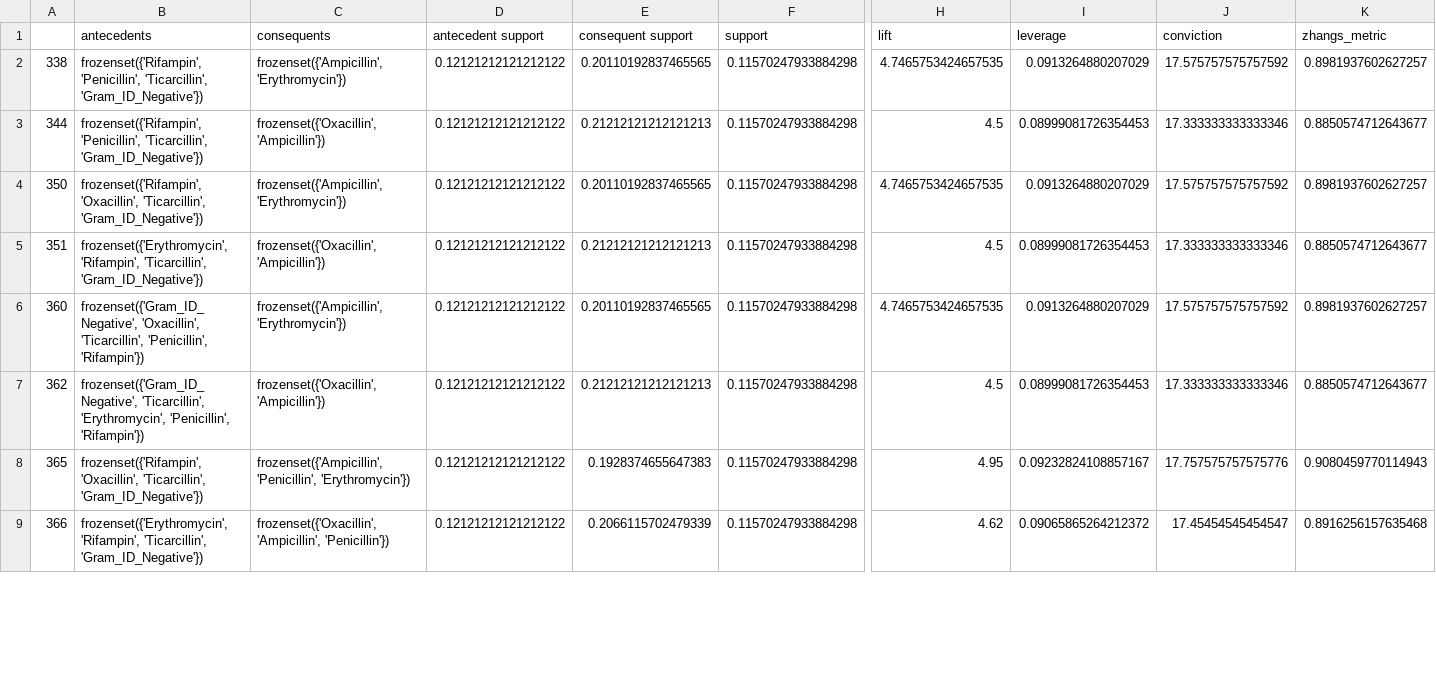
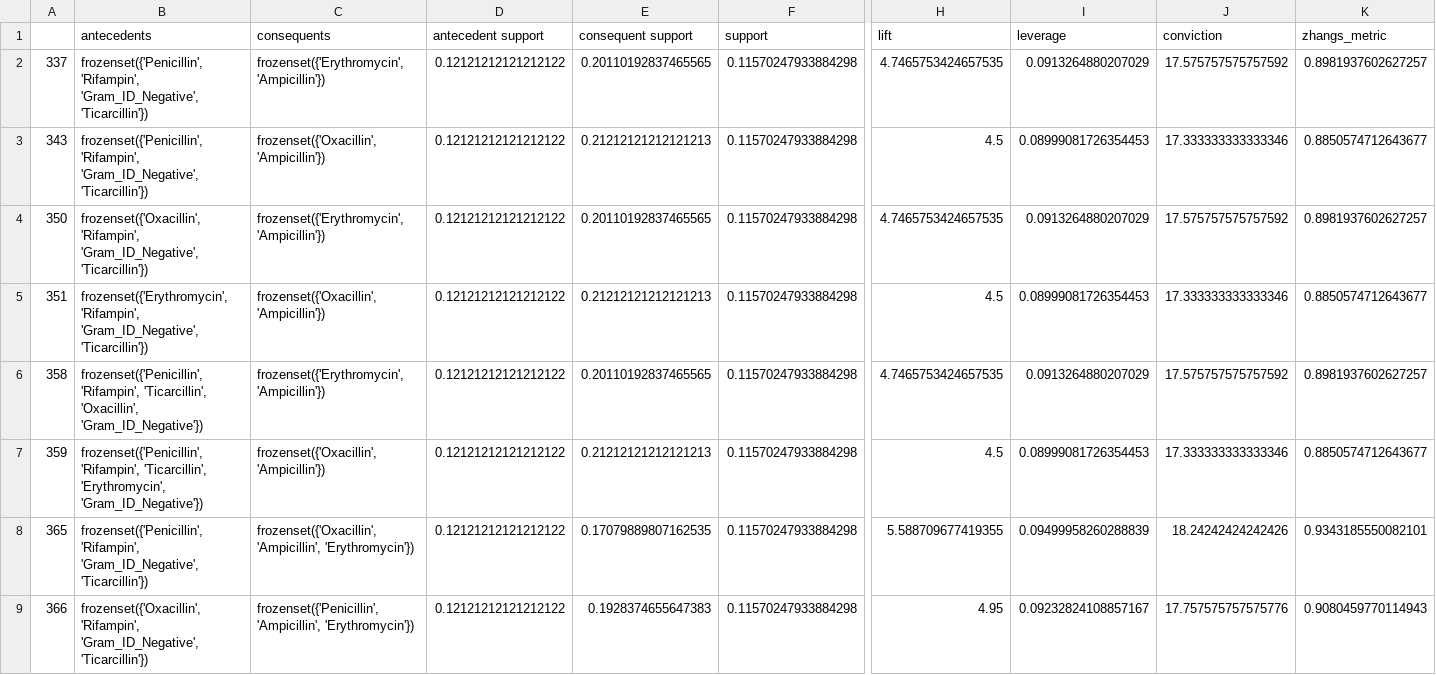
Before and after one commit to zhangxijing97/INFO6105DataScienceEngineeringMethodsandTools, a CSV file: HWs/HW5/arules_0.1_0.95_4.csv, drawn as a sheet; only a part is shown, gaps mark what is left out; the diff covers the shown part only; the diff names each change by its address in the sheet, - before the commit and + after, or states it on an @@ line.

```diff
--- a/HWs/HW5/arules_0.1_0.95_4.csv
+++ b/HWs/HW5/arules_0.1_0.95_4.csv
-A2: 338
+A2: 337
-B2:B3 (antecedents): frozenset({'Rifampin', 'Penicillin', 'Ticarcillin', 'Gram_ID_Negative'})
+B2:B3 (antecedents): frozenset({'Penicillin', 'Rifampin', 'Gram_ID_Negative', 'Ticarcillin'})
-C2 (consequents): frozenset({'Ampicillin', 'Erythromycin'})
+C2 (consequents): frozenset({'Erythromycin', 'Ampicillin'})
-A3: 344
+A3: 343
-B4 (antecedents): frozenset({'Rifampin', 'Oxacillin', 'Ticarcillin', 'Gram_ID_Negative'})
+B4 (antecedents): frozenset({'Oxacillin', 'Rifampin', 'Gram_ID_Negative', 'Ticarcillin'})
-C4 (consequents): frozenset({'Ampicillin', 'Erythromycin'})
+C4 (consequents): frozenset({'Erythromycin', 'Ampicillin'})
-B5 (antecedents): frozenset({'Erythromycin', 'Rifampin', 'Ticarcillin', 'Gram_ID_Negative'})
+B5 (antecedents): frozenset({'Erythromycin', 'Rifampin', 'Gram_ID_Negative', 'Ticarcillin'})
-A6: 360
+A6: 358
-B6 (antecedents): frozenset({'Gram_ID_Negative', 'Oxacillin', 'Ticarcillin', 'Penicillin', 'Rifampin'})
+B6 (antecedents): frozenset({'Penicillin', 'Rifampin', 'Ticarcillin', 'Oxacillin', 'Gram_ID_Negative'})
-C6 (consequents): frozenset({'Ampicillin', 'Erythromycin'})
+C6 (consequents): frozenset({'Erythromycin', 'Ampicillin'})
-A7: 362
+A7: 359
-B7 (antecedents): frozenset({'Gram_ID_Negative', 'Ticarcillin', 'Erythromycin', 'Penicillin', 'Rifampin'})
+B7 (antecedents): frozenset({'Penicillin', 'Rifampin', 'Ticarcillin', 'Erythromycin', 'Gram_ID_Negative'})
-B8 (antecedents): frozenset({'Rifampin', 'Oxacillin', 'Ticarcillin', 'Gram_ID_Negative'})
+B8 (antecedents): frozenset({'Penicillin', 'Rifampin', 'Gram_ID_Negative', 'Ticarcillin'})
-C8 (consequents): frozenset({'Ampicillin', 'Penicillin', 'Erythromycin'})
+C8 (consequents): frozenset({'Oxacillin', 'Ampicillin', 'Erythromycin'})
-E8 (consequent support): 0.1928374655647383
+E8 (consequent support): 0.17079889807162535
-H8 (lift): 4.95
+H8 (lift): 5.588709677419355
-I8 (leverage): 0.09232824108857167
+I8 (leverage): 0.09499958260288839
-J8 (conviction): 17.757575757575776
+J8 (conviction): 18.24242424242426
-K8 (zhangs_metric): 0.9080459770114943
+K8 (zhangs_metric): 0.9343185550082101
-B9 (antecedents): frozenset({'Erythromycin', 'Rifampin', 'Ticarcillin', 'Gram_ID_Negative'})
+B9 (antecedents): frozenset({'Oxacillin', 'Rifampin', 'Gram_ID_Negative', 'Ticarcillin'})
-C9 (consequents): frozenset({'Oxacillin', 'Ampicillin', 'Penicillin'})
+C9 (consequents): frozenset({'Penicillin', 'Ampicillin', 'Erythromycin'})
-E9 (consequent support): 0.2066115702479339
+E9 (consequent support): 0.1928374655647383
-H9 (lift): 4.62
+H9 (lift): 4.95
-I9 (leverage): 0.09065865264212372
+I9 (leverage): 0.09232824108857167
-J9 (conviction): 17.45454545454547
+J9 (conviction): 17.757575757575776
-K9 (zhangs_metric): 0.8916256157635468
+K9 (zhangs_metric): 0.9080459770114943
```
Also changed, not shown: 52 edited cells elsewhere in this file, 4 other files.
